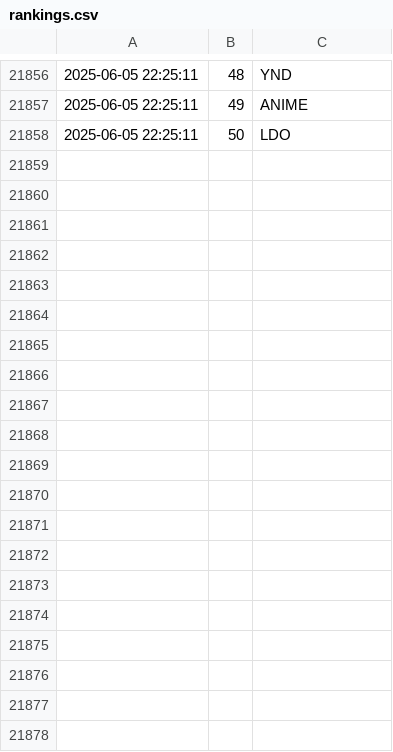
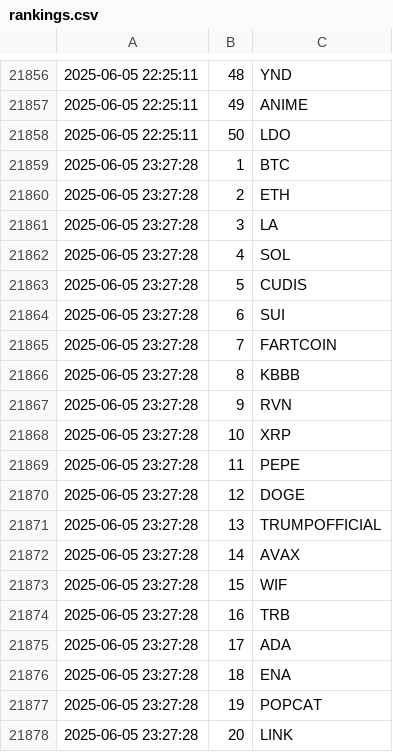
Before and after one commit to jan-mon/mexcrank, a CSV file: rankings.csv, drawn as a sheet; only a part is shown, gaps mark what is left out; the diff covers the shown part only; the diff names each change by its address in the sheet, - before the commit and + after, or states it on an @@ line.

```diff
--- a/rankings.csv
+++ b/rankings.csv
+row 21859: 2025-06-05 23:27:28 | 1 | BTC
+row 21860: 2025-06-05 23:27:28 | 2 | ETH
+row 21861: 2025-06-05 23:27:28 | 3 | LA
+row 21862: 2025-06-05 23:27:28 | 4 | SOL
+row 21863: 2025-06-05 23:27:28 | 5 | CUDIS
+row 21864: 2025-06-05 23:27:28 | 6 | SUI
+row 21865: 2025-06-05 23:27:28 | 7 | FARTCOIN
+row 21866: 2025-06-05 23:27:28 | 8 | KBBB
+row 21867: 2025-06-05 23:27:28 | 9 | RVN
+row 21868: 2025-06-05 23:27:28 | 10 | XRP
+row 21869: 2025-06-05 23:27:28 | 11 | PEPE
+row 21870: 2025-06-05 23:27:28 | 12 | DOGE
+row 21871: 2025-06-05 23:27:28 | 13 | TRUMPOFFICIAL
+row 21872: 2025-06-05 23:27:28 | 14 | AVAX
+row 21873: 2025-06-05 23:27:28 | 15 | WIF
+row 21874: 2025-06-05 23:27:28 | 16 | TRB
+row 21875: 2025-06-05 23:27:28 | 17 | ADA
+row 21876: 2025-06-05 23:27:28 | 18 | ENA
+row 21877: 2025-06-05 23:27:28 | 19 | POPCAT
+row 21878: 2025-06-05 23:27:28 | 20 | LINK
```
Also changed, not shown: 30 added rows elsewhere in this file.
